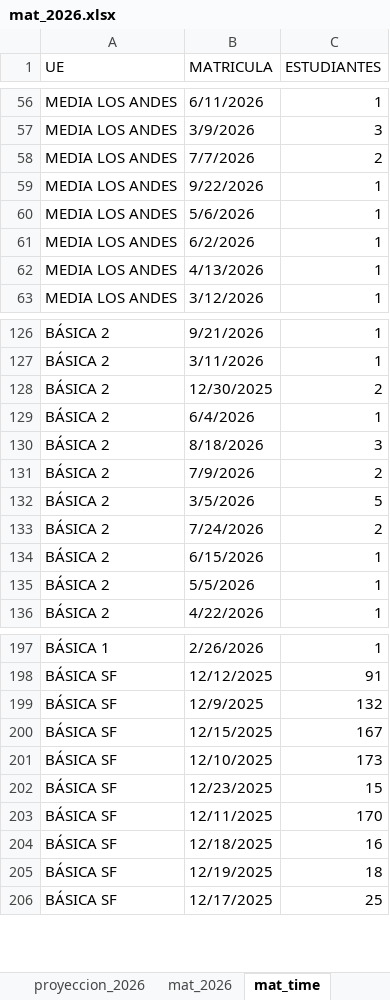
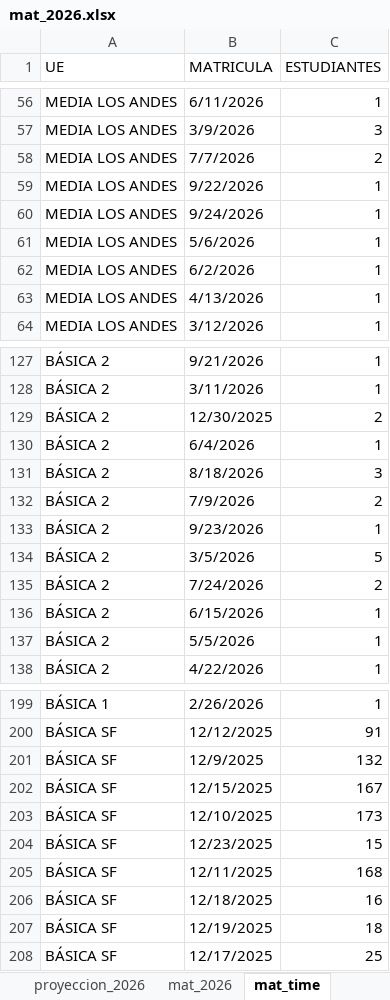
Before and after one commit to cjsepulveda/Proyect_multi_page, an Excel workbook: src/pages/data/mat_2026.xlsx, sheet mat_time, drawn as a sheet; only a part is shown, gaps mark what is left out; values as stored, in another font and other column widths than the file's, no cell formats; addresses are those after the commit; the diff names each change by its address in the sheet, - before the commit and + after, or states it on an @@ line.

```diff
--- a/src/pages/data/mat_2026.xlsx (sheet mat_time)
+++ b/src/pages/data/mat_2026.xlsx (sheet mat_time)
+row 60: MEDIA LOS ANDES | 9/24/2026 | 1
+row 133: BÁSICA 2 | 9/23/2026 | 1
-C205 (ESTUDIANTES): 170
+C205 (ESTUDIANTES): 168
```
Also changed, not shown: sheet origen_colegios, sheet mat_2026, sheet com_est, sheet origen_estudiantes, sheet genero, cell formats.
